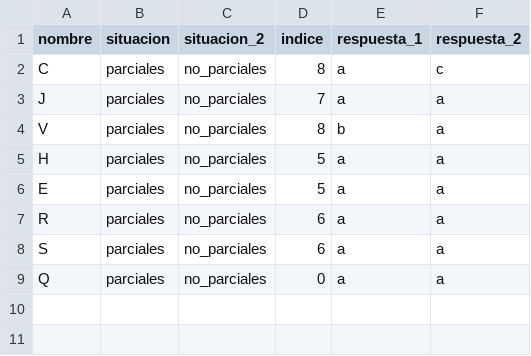
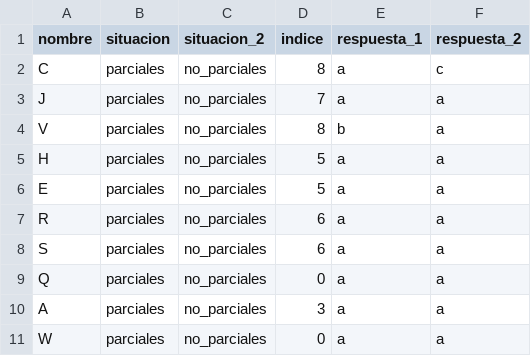
Before and after one commit to emmabergm/simulador-propagacion-emocional, a CSV file: grupos.csv, drawn as a sheet.

Commit message:
Update grupos.csv

```diff
--- a/grupos.csv
+++ b/grupos.csv
@@ -9 +9,3 @@ S,parciales,no_parciales,6,a,a
 Q,parciales,no_parciales,0,a,a
+A,parciales,no_parciales,3,a,a
+W,parciales,no_parciales,0,a,a
```
